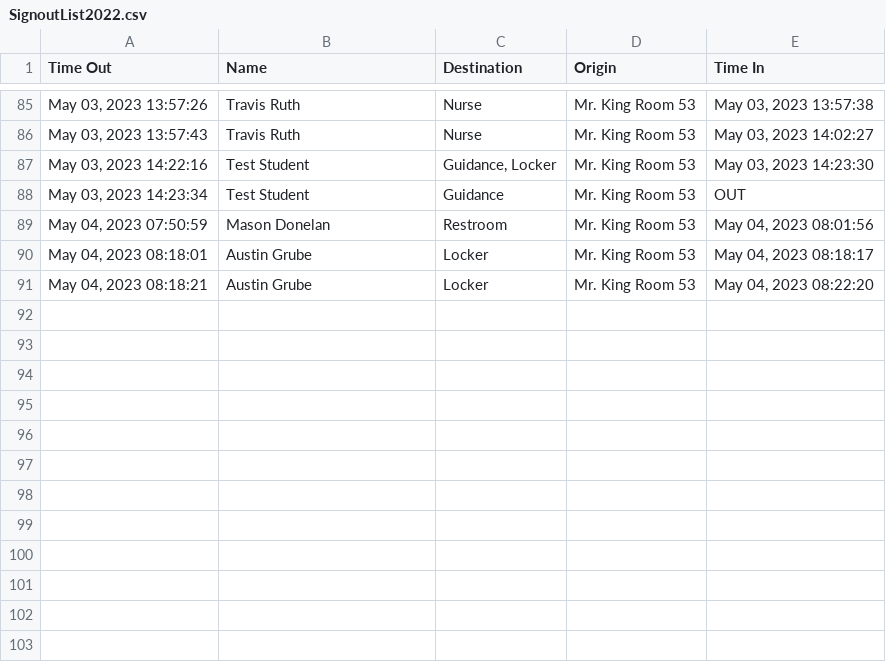
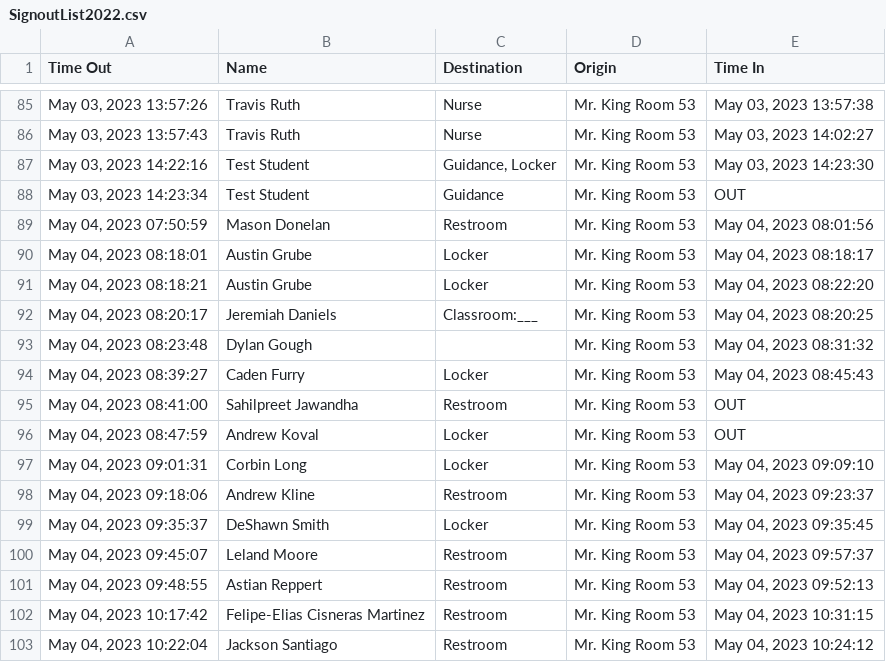
Before and after one commit to MrKing-dev/raspi_qr_passes, a CSV file: qr_passes_final/SignoutList2022.csv, drawn as a sheet; only a part is shown, gaps mark what is left out.

Commit message:
M qr_passes_final/SignoutList2022.csv

```diff
--- a/qr_passes_final/SignoutList2022.csv
+++ b/qr_passes_final/SignoutList2022.csv
@@ -91 +91,13 @@ Time Out,Name,Destination,Origin,Time In
 "May 04, 2023 08:18:21",Austin Grube,Locker,Mr. King Room 53,"May 04, 2023 08:22:20"
+"May 04, 2023 08:20:17",Jeremiah Daniels,Classroom:___,Mr. King Room 53,"May 04, 2023 08:20:25"
+"May 04, 2023 08:23:48",Dylan Gough,,Mr. King Room 53,"May 04, 2023 08:31:32"
+"May 04, 2023 08:39:27",Caden Furry,Locker,Mr. King Room 53,"May 04, 2023 08:45:43"
+"May 04, 2023 08:41:00",Sahilpreet Jawandha,Restroom,Mr. King Room 53,OUT
+"May 04, 2023 08:47:59",Andrew Koval,Locker,Mr. King Room 53,OUT
+"May 04, 2023 09:01:31",Corbin Long,Locker,Mr. King Room 53,"May 04, 2023 09:09:10"
+"May 04, 2023 09:18:06",Andrew Kline,Restroom,Mr. King Room 53,"May 04, 2023 09:23:37"
+"May 04, 2023 09:35:37",DeShawn Smith,Locker,Mr. King Room 53,"May 04, 2023 09:35:45"
+"May 04, 2023 09:45:07",Leland Moore,Restroom,Mr. King Room 53,"May 04, 2023 09:57:37"
+"May 04, 2023 09:48:55",Astian Reppert,Restroom,Mr. King Room 53,"May 04, 2023 09:52:13"
+"May 04, 2023 10:17:42",Felipe-Elias Cisneras Martinez,Restroom,Mr. King Room 53,"May 04, 2023 10:31:15"
+"May 04, 2023 10:22:04",Jackson Santiago,Restroom,Mr. King Room 53,"May 04, 2023 10:24:12"
```
